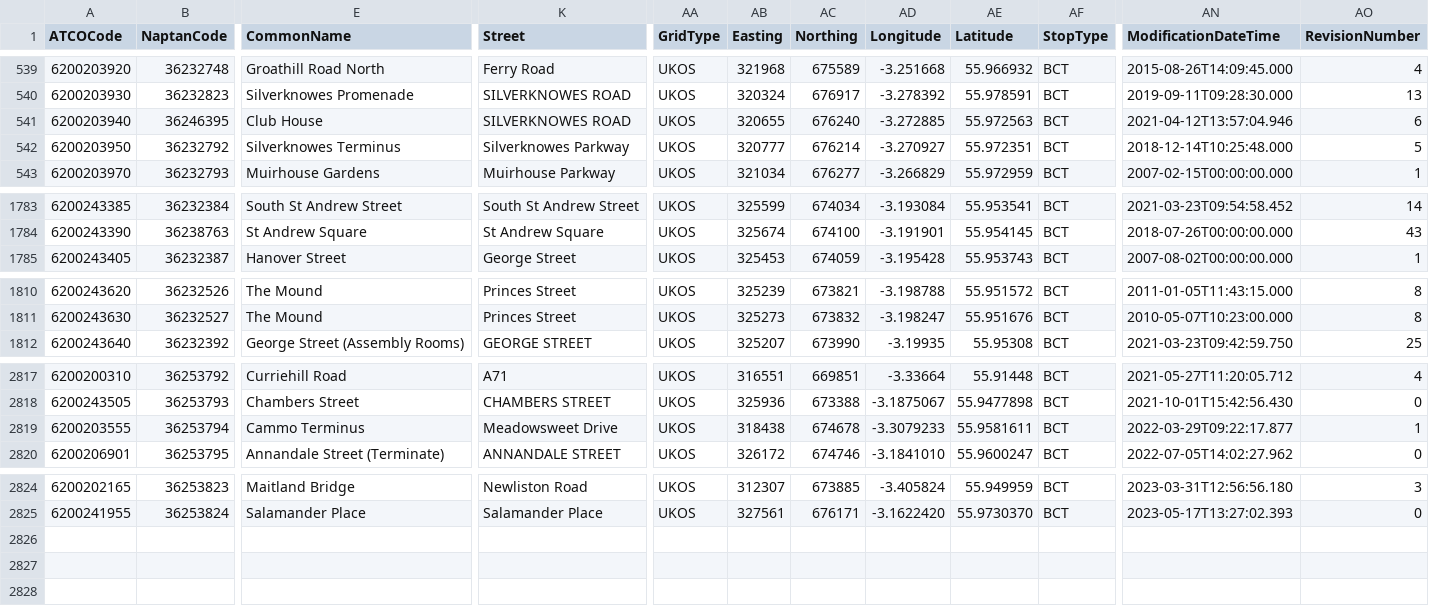
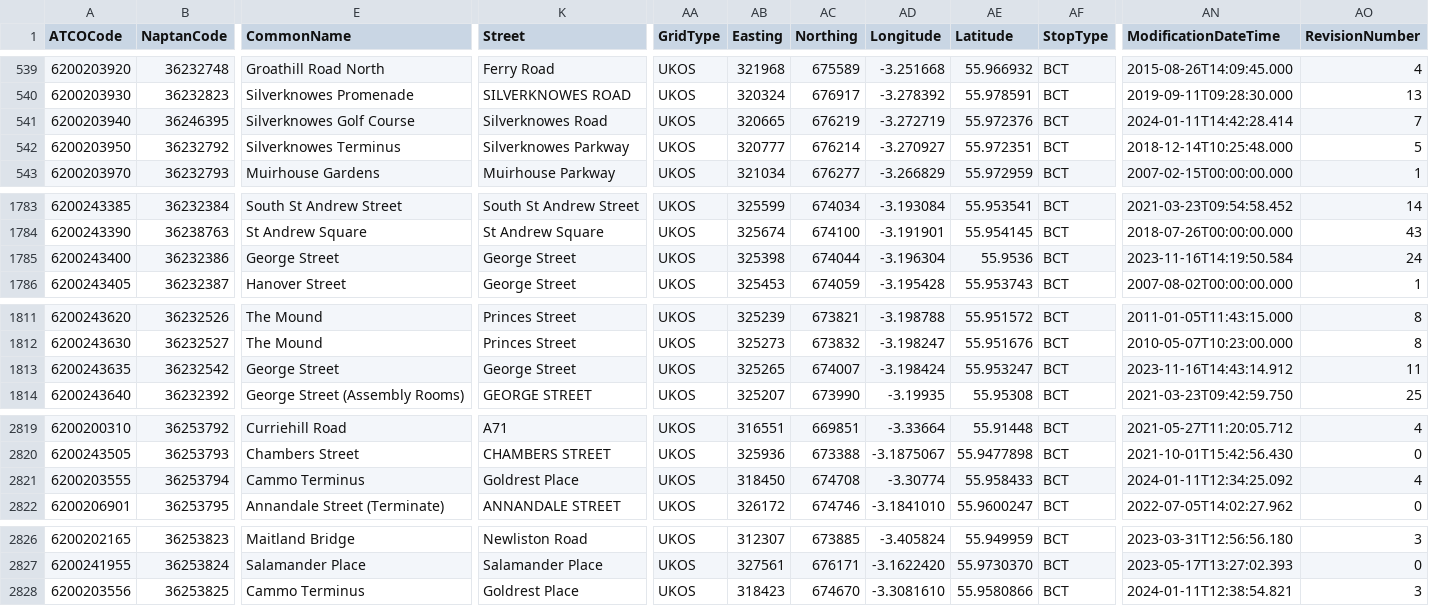
Before and after one commit to philvessey/TransXChange, a CSV file: TransXChange.Scotland.Test/Data/edinburgh.csv, drawn as a sheet; only a part is shown, gaps mark what is left out; addresses are those after the commit; rows hold the shown columns only; the diff covers the shown part only; the diff names each change by its address in the sheet, - before the commit and + after, or states it on an @@ line.

```diff
--- a/TransXChange.Scotland.Test/Data/edinburgh.csv
+++ b/TransXChange.Scotland.Test/Data/edinburgh.csv
-E541 (CommonName): Club House
+E541 (CommonName): Silverknowes Golf Course
-K541 (Street): SILVERKNOWES ROAD
+K541 (Street): Silverknowes Road
-AB541 (Easting): 320655
+AB541 (Easting): 320665
-AC541 (Northing): 676240
+AC541 (Northing): 676219
-AD541 (Longitude): -3.272885
+AD541 (Longitude): -3.272719
-AE541 (Latitude): 55.972563
+AE541 (Latitude): 55.972376
-AN541 (ModificationDateTime): 2021-04-12T13:57:04.946
+AN541 (ModificationDateTime): 2024-01-11T14:42:28.414
-AO541 (RevisionNumber): 6
+AO541 (RevisionNumber): 7
+row 1785: 6200243400 | 36232386 | George Street | George Street | UKOS | 325398 | 674044 | -3.196304 | 55.9536 | BCT | 2023-11-16T14:19:50.584 | 24
+row 1813: 6200243635 | 36232542 | George Street | George Street | UKOS | 325265 | 674007 | -3.198424 | 55.953247 | BCT | 2023-11-16T14:43:14.912 | 11
-K2821 (Street): Meadowsweet Drive
+K2821 (Street): Goldrest Place
-AB2821 (Easting): 318438
+AB2821 (Easting): 318450
-AC2821 (Northing): 674678
+AC2821 (Northing): 674708
-AD2821 (Longitude): -3.3079233
+AD2821 (Longitude): -3.30774
-AE2821 (Latitude): 55.9581611
+AE2821 (Latitude): 55.958433
-AN2821 (ModificationDateTime): 2022-03-29T09:22:17.877
+AN2821 (ModificationDateTime): 2024-01-11T12:34:25.092
-AO2821 (RevisionNumber): 1
+AO2821 (RevisionNumber): 4
+row 2828: 6200203556 | 36253825 | Cammo Terminus | Goldrest Place | UKOS | 318423 | 674670 | -3.3081610 | 55.9580866 | BCT | 2024-01-11T12:38:54.821 | 3
```
Also changed, not shown: 9 edited cells elsewhere in this file, 4 other files.
